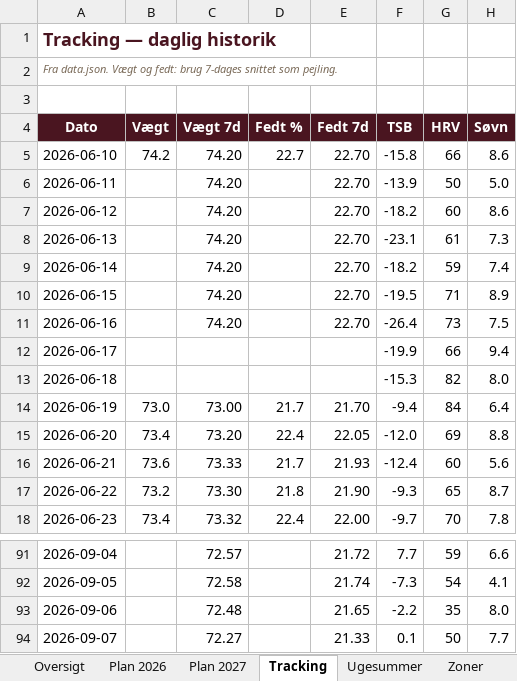
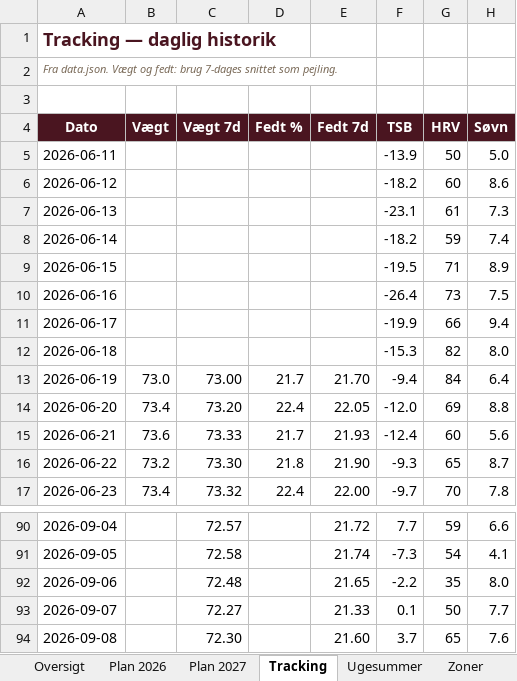
Before and after one commit to hammerbamsen/Fast-as-50, an Excel workbook: data/Fast_as_Fifty_Masterplan_2026.xlsx, sheet Tracking, drawn as a sheet; only a part is shown, gaps mark what is left out; values as stored, in another font and other column widths than the file's, no borders; removed rows and columns are numbered as before the commit, all else as after; the diff names each change by its address in the sheet, - before the commit and + after, or states it on an @@ line.

```diff
--- a/data/Fast_as_Fifty_Masterplan_2026.xlsx (sheet Tracking)
+++ b/data/Fast_as_Fifty_Masterplan_2026.xlsx (sheet Tracking)
-row 5: 2026-06-10 | 74.2 | 74.20 | 22.7 | 22.70 | -15.8 | 66 | 8.6
-C5:C10 (Vægt 7d): 74.20
+C5:C10 (Vægt 7d): (empty)
-E5:E10 (Fedt 7d): 22.70
+E5:E10 (Fedt 7d): (empty)
+row 94: 2026-09-08 |  | 72.30 |  | 21.60 | 3.7 | 65 | 7.6
```
Also changed, not shown: sheet Oversigt, sheet Ugesummer, 1 other file.
